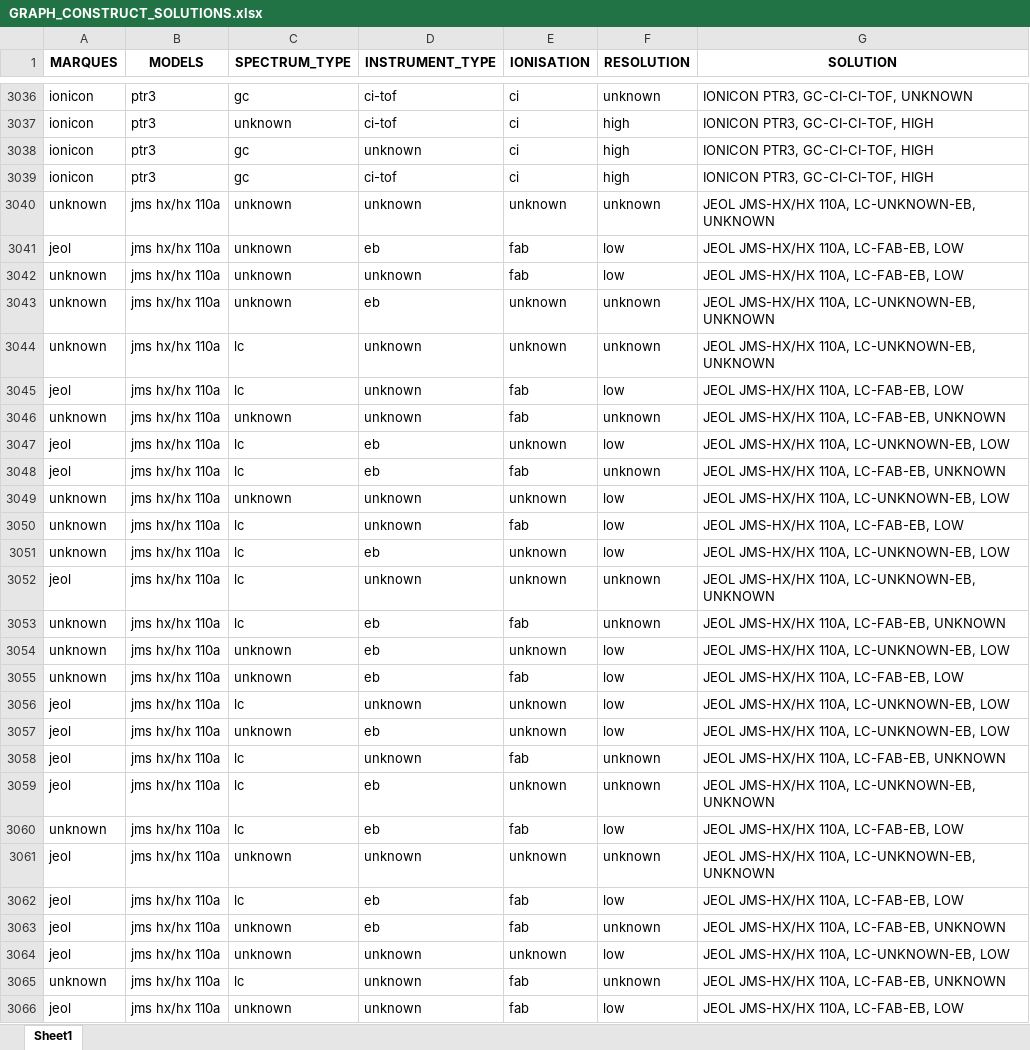
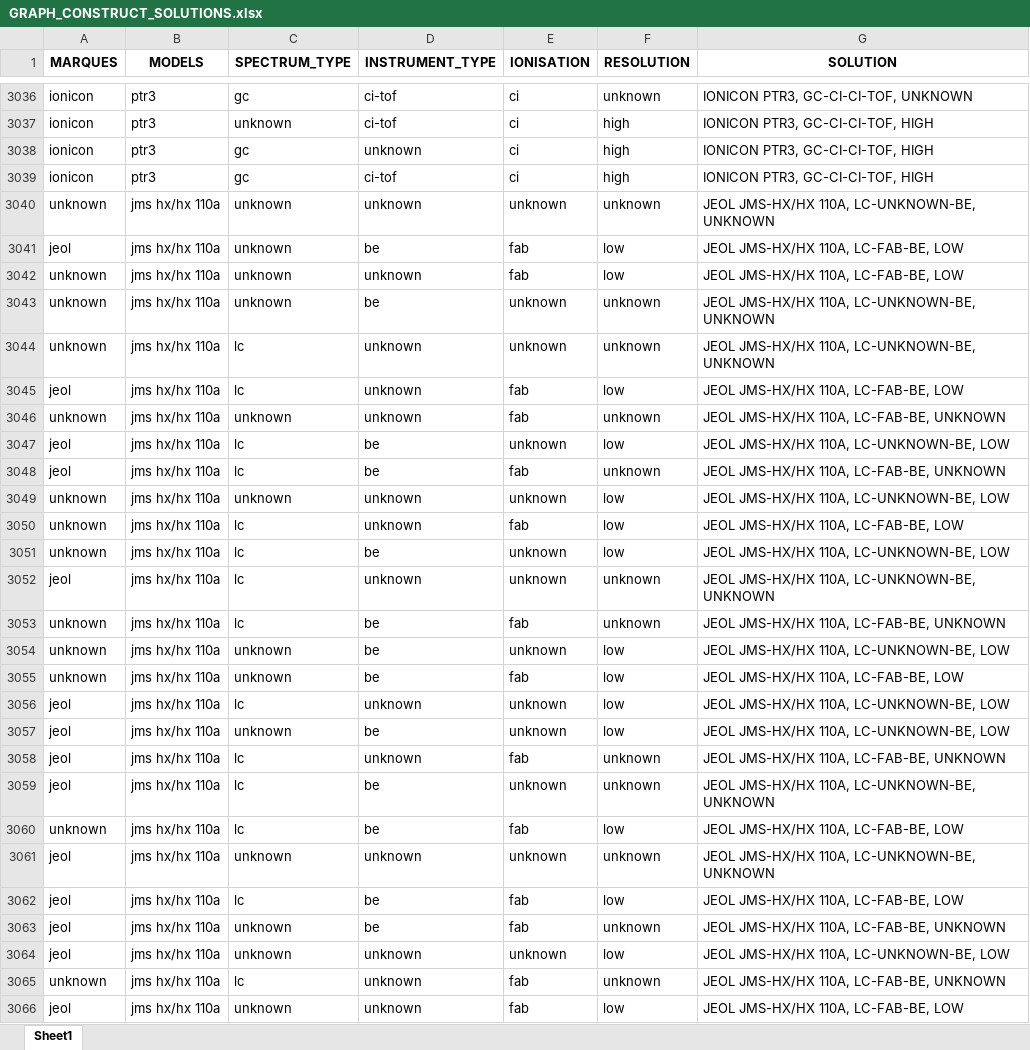
Before and after one commit to eMetaboHUB/FragHub, an Excel workbook: GRAPH_CONSTRUCT_SOLUTIONS.xlsx, sheet Sheet1, drawn as a sheet; only a part is shown, gaps mark what is left out; values as stored, in another font and other column widths than the file's, no borders; the diff covers the shown part only; the diff names each change by its address in the sheet, - before the commit and + after, or states it on an @@ line.

Commit message:
Update JSON keys from "eb" to "be" across instruments
Renamed all occurrences of the key "eb" to "be" for consistency in the `instruments_tree.json` structure. Updated corresponding solution values to reflect this adjustment without altering logic or data integrity.

```diff
--- a/GRAPH_CONSTRUCT_SOLUTIONS.xlsx (sheet Sheet1)
+++ b/GRAPH_CONSTRUCT_SOLUTIONS.xlsx (sheet Sheet1)
-G3040 (SOLUTION): JEOL JMS-HX/HX 110A, LC-UNKNOWN-EB, UNKNOWN
+G3040 (SOLUTION): JEOL JMS-HX/HX 110A, LC-UNKNOWN-BE, UNKNOWN
-D3041 (INSTRUMENT_TYPE): eb
+D3041 (INSTRUMENT_TYPE): be
-G3041:G3042 (SOLUTION): JEOL JMS-HX/HX 110A, LC-FAB-EB, LOW
+G3041:G3042 (SOLUTION): JEOL JMS-HX/HX 110A, LC-FAB-BE, LOW
-D3043 (INSTRUMENT_TYPE): eb
+D3043 (INSTRUMENT_TYPE): be
-G3043:G3044 (SOLUTION): JEOL JMS-HX/HX 110A, LC-UNKNOWN-EB, UNKNOWN
+G3043:G3044 (SOLUTION): JEOL JMS-HX/HX 110A, LC-UNKNOWN-BE, UNKNOWN
-G3045 (SOLUTION): JEOL JMS-HX/HX 110A, LC-FAB-EB, LOW
+G3045 (SOLUTION): JEOL JMS-HX/HX 110A, LC-FAB-BE, LOW
-G3046 (SOLUTION): JEOL JMS-HX/HX 110A, LC-FAB-EB, UNKNOWN
+G3046 (SOLUTION): JEOL JMS-HX/HX 110A, LC-FAB-BE, UNKNOWN
-D3047:D3048 (INSTRUMENT_TYPE): eb
+D3047:D3048 (INSTRUMENT_TYPE): be
-G3047 (SOLUTION): JEOL JMS-HX/HX 110A, LC-UNKNOWN-EB, LOW
+G3047 (SOLUTION): JEOL JMS-HX/HX 110A, LC-UNKNOWN-BE, LOW
-G3048 (SOLUTION): JEOL JMS-HX/HX 110A, LC-FAB-EB, UNKNOWN
+G3048 (SOLUTION): JEOL JMS-HX/HX 110A, LC-FAB-BE, UNKNOWN
-G3049 (SOLUTION): JEOL JMS-HX/HX 110A, LC-UNKNOWN-EB, LOW
+G3049 (SOLUTION): JEOL JMS-HX/HX 110A, LC-UNKNOWN-BE, LOW
-G3050 (SOLUTION): JEOL JMS-HX/HX 110A, LC-FAB-EB, LOW
+G3050 (SOLUTION): JEOL JMS-HX/HX 110A, LC-FAB-BE, LOW
-D3051 (INSTRUMENT_TYPE): eb
+D3051 (INSTRUMENT_TYPE): be
-G3051 (SOLUTION): JEOL JMS-HX/HX 110A, LC-UNKNOWN-EB, LOW
+G3051 (SOLUTION): JEOL JMS-HX/HX 110A, LC-UNKNOWN-BE, LOW
-G3052 (SOLUTION): JEOL JMS-HX/HX 110A, LC-UNKNOWN-EB, UNKNOWN
+G3052 (SOLUTION): JEOL JMS-HX/HX 110A, LC-UNKNOWN-BE, UNKNOWN
-D3053:D3055 (INSTRUMENT_TYPE): eb
+D3053:D3055 (INSTRUMENT_TYPE): be
-G3053 (SOLUTION): JEOL JMS-HX/HX 110A, LC-FAB-EB, UNKNOWN
+G3053 (SOLUTION): JEOL JMS-HX/HX 110A, LC-FAB-BE, UNKNOWN
-G3054 (SOLUTION): JEOL JMS-HX/HX 110A, LC-UNKNOWN-EB, LOW
+G3054 (SOLUTION): JEOL JMS-HX/HX 110A, LC-UNKNOWN-BE, LOW
-G3055 (SOLUTION): JEOL JMS-HX/HX 110A, LC-FAB-EB, LOW
+G3055 (SOLUTION): JEOL JMS-HX/HX 110A, LC-FAB-BE, LOW
-G3056:G3057 (SOLUTION): JEOL JMS-HX/HX 110A, LC-UNKNOWN-EB, LOW
+G3056:G3057 (SOLUTION): JEOL JMS-HX/HX 110A, LC-UNKNOWN-BE, LOW
-D3057 (INSTRUMENT_TYPE): eb
+D3057 (INSTRUMENT_TYPE): be
-G3058 (SOLUTION): JEOL JMS-HX/HX 110A, LC-FAB-EB, UNKNOWN
+G3058 (SOLUTION): JEOL JMS-HX/HX 110A, LC-FAB-BE, UNKNOWN
-D3059:D3060 (INSTRUMENT_TYPE): eb
+D3059:D3060 (INSTRUMENT_TYPE): be
-G3059 (SOLUTION): JEOL JMS-HX/HX 110A, LC-UNKNOWN-EB, UNKNOWN
+G3059 (SOLUTION): JEOL JMS-HX/HX 110A, LC-UNKNOWN-BE, UNKNOWN
-G3060 (SOLUTION): JEOL JMS-HX/HX 110A, LC-FAB-EB, LOW
+G3060 (SOLUTION): JEOL JMS-HX/HX 110A, LC-FAB-BE, LOW
-G3061 (SOLUTION): JEOL JMS-HX/HX 110A, LC-UNKNOWN-EB, UNKNOWN
+G3061 (SOLUTION): JEOL JMS-HX/HX 110A, LC-UNKNOWN-BE, UNKNOWN
-D3062:D3063 (INSTRUMENT_TYPE): eb
+D3062:D3063 (INSTRUMENT_TYPE): be
-G3062 (SOLUTION): JEOL JMS-HX/HX 110A, LC-FAB-EB, LOW
+G3062 (SOLUTION): JEOL JMS-HX/HX 110A, LC-FAB-BE, LOW
-G3063 (SOLUTION): JEOL JMS-HX/HX 110A, LC-FAB-EB, UNKNOWN
+G3063 (SOLUTION): JEOL JMS-HX/HX 110A, LC-FAB-BE, UNKNOWN
-G3064 (SOLUTION): JEOL JMS-HX/HX 110A, LC-UNKNOWN-EB, LOW
+G3064 (SOLUTION): JEOL JMS-HX/HX 110A, LC-UNKNOWN-BE, LOW
-G3065 (SOLUTION): JEOL JMS-HX/HX 110A, LC-FAB-EB, UNKNOWN
+G3065 (SOLUTION): JEOL JMS-HX/HX 110A, LC-FAB-BE, UNKNOWN
-G3066 (SOLUTION): JEOL JMS-HX/HX 110A, LC-FAB-EB, LOW
+G3066 (SOLUTION): JEOL JMS-HX/HX 110A, LC-FAB-BE, LOW
```
Also changed, not shown: 280 edited cells elsewhere in this sheet, Instrument_tree.xlsx, 1 other file.
